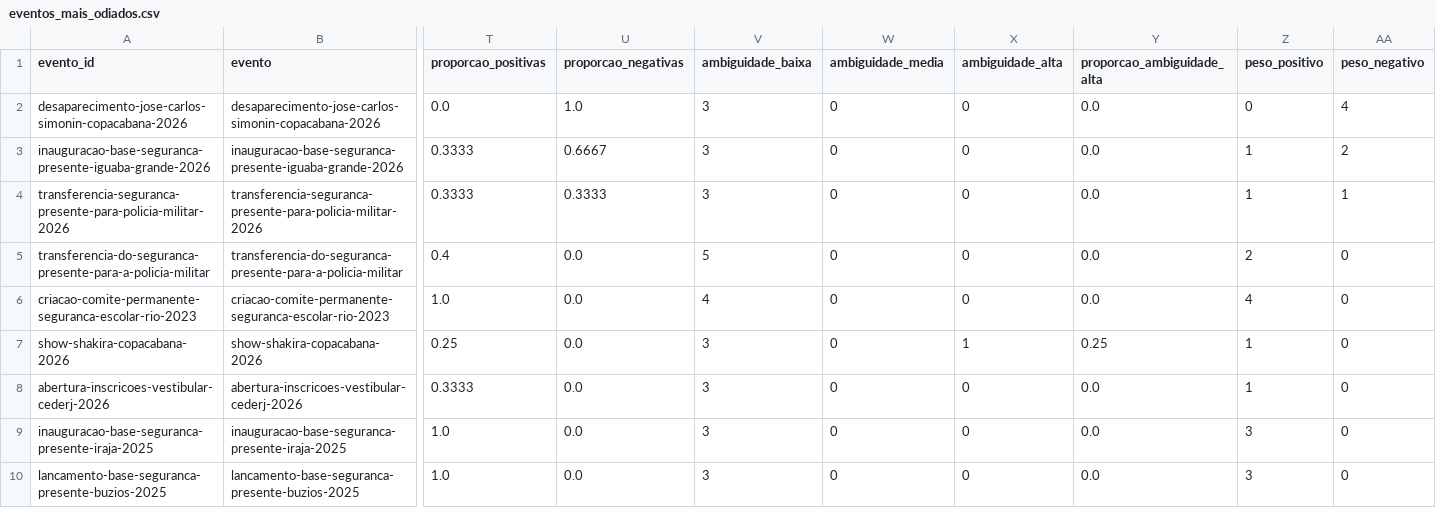
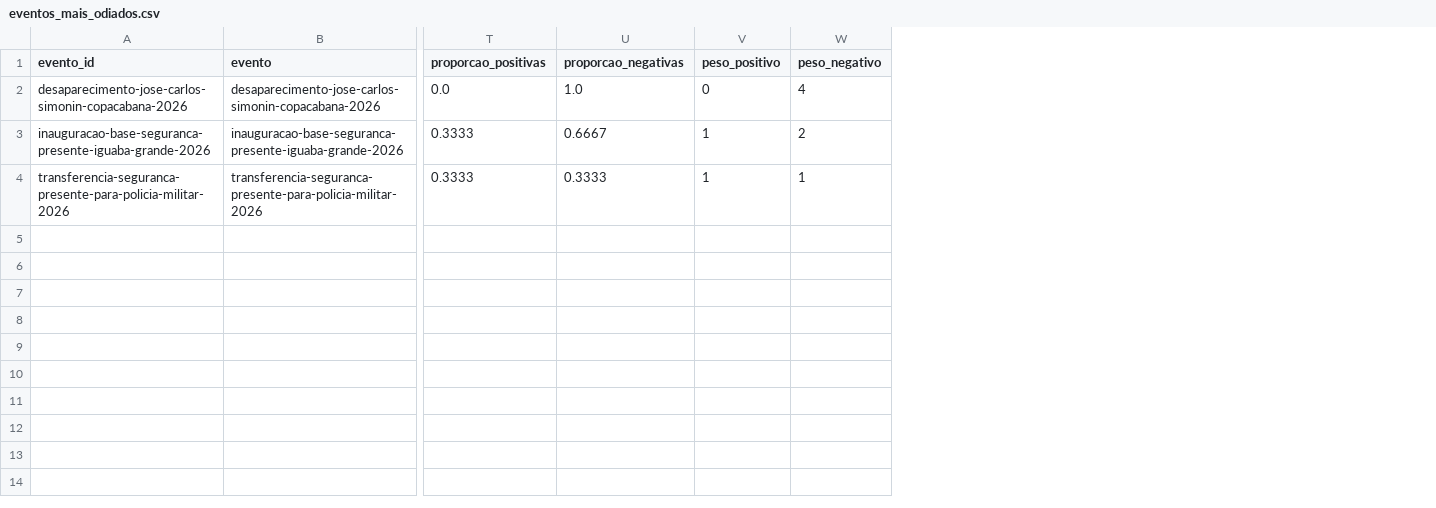
Before and after one commit to eduardammag/public-policy-lab, a CSV file: tabelas/eventos_mais_odiados.csv, drawn as a sheet; only a part is shown, gaps mark what is left out; rows hold the shown columns only; the diff names each change by its address in the sheet, - before the commit and + after, or states it on an @@ line.

```diff
--- a/tabelas/eventos_mais_odiados.csv
+++ b/tabelas/eventos_mais_odiados.csv
-column V (ambiguidade_baixa), rows 2-4: all 3
-column W (ambiguidade_media), rows 2-4: all 0
-column X (ambiguidade_alta), rows 2-4: all 0
-column Y (proporcao_ambiguidade_alta), rows 2-4: all 0.0
-row 5: transferencia-do-seguranca-presente-para-a-policia-militar | transferencia-do-seguranca-presente-para-a-policia-militar | 0.4 | 0.0 | 5 | 0 | 0 | 0.0 | 2 | 0
-row 6: criacao-comite-permanente-seguranca-escolar-rio-2023 | criacao-comite-permanente-seguranca-escolar-rio-2023 | 1.0 | 0.0 | 4 | 0 | 0 | 0.0 | 4 | 0
-row 7: show-shakira-copacabana-2026 | show-shakira-copacabana-2026 | 0.25 | 0.0 | 3 | 0 | 1 | 0.25 | 1 | 0
-row 8: abertura-inscricoes-vestibular-cederj-2026 | abertura-inscricoes-vestibular-cederj-2026 | 0.3333 | 0.0 | 3 | 0 | 0 | 0.0 | 1 | 0
-row 9: inauguracao-base-seguranca-presente-iraja-2025 | inauguracao-base-seguranca-presente-iraja-2025 | 1.0 | 0.0 | 3 | 0 | 0 | 0.0 | 3 | 0
-row 10: lancamento-base-seguranca-presente-buzios-2025 | lancamento-base-seguranca-presente-buzios-2025 | 1.0 | 0.0 | 3 | 0 | 0 | 0.0 | 3 | 0
```
Also changed, not shown: tabelas/eventos_mais_amados.csv, tabelas/eventos_por_noticia.csv, 25 other files.
